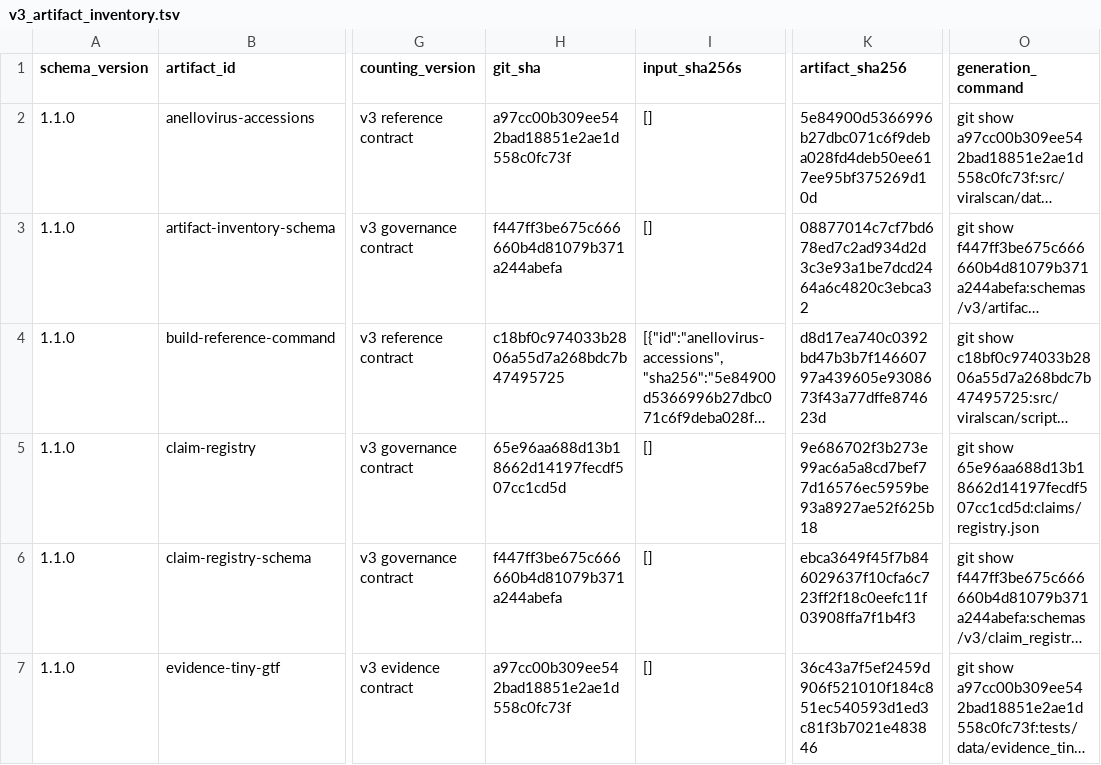
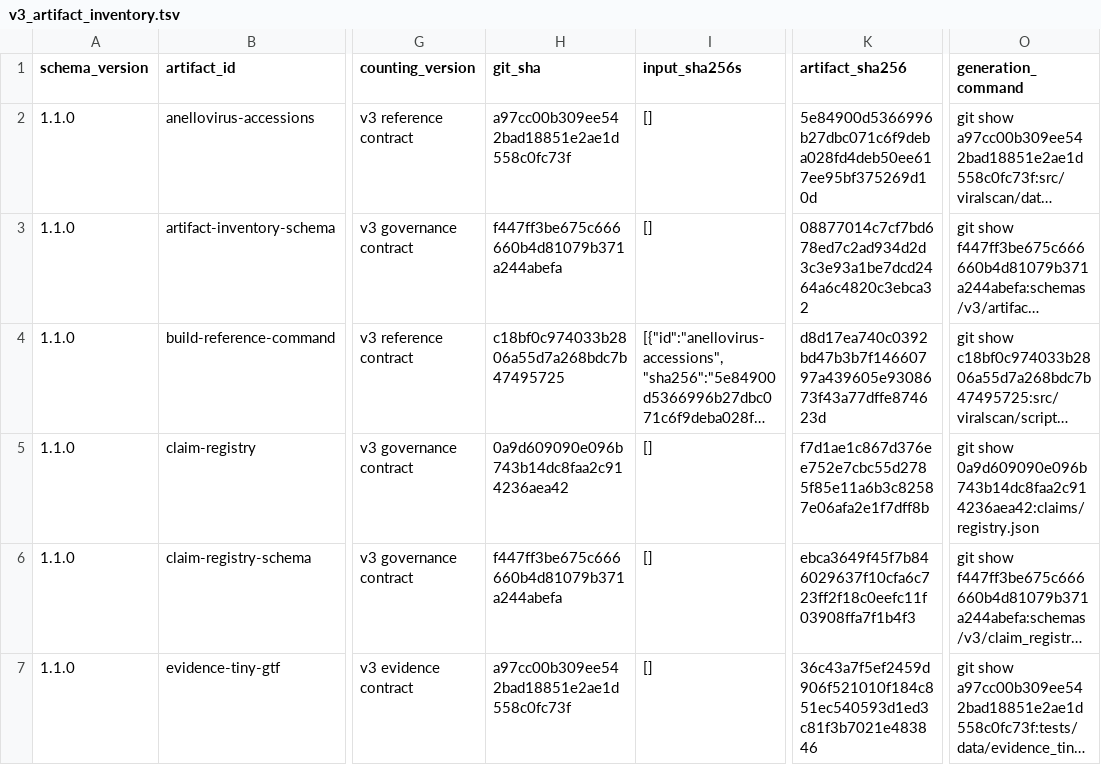
Before and after one commit to mdmanurung/ViralScan, a TSV file: analysis/v3_artifact_inventory.tsv, drawn as a sheet; only a part is shown, gaps mark what is left out; long unchanged cells end in …; the diff names each change by its address in the sheet, - before the commit and + after, or states it on an @@ line.

```diff
--- a/analysis/v3_artifact_inventory.tsv
+++ b/analysis/v3_artifact_inventory.tsv
-H5 (git_sha): 65e96aa688d13b18662d14197fecdf507cc1cd5d
+H5 (git_sha): 0a9d609090e096b743b14dc8faa2c914236aea42
-K5 (artifact_sha256): 9e686702f3b273e99ac6a5a8cd7bef77d16576ec5959be93a8927ae52f625b18
+K5 (artifact_sha256): f7d1ae1c867d376ee752e7cbc55d2785f85e11a6b3c82587e06afa2e1f7dff8b
-O5 (generation_command): git show 65e96aa688d13b18662d14197fecdf507cc1cd5d:claims/registry.json
+O5 (generation_command): git show 0a9d609090e096b743b14dc8faa2c914236aea42:claims/registry.json
```
